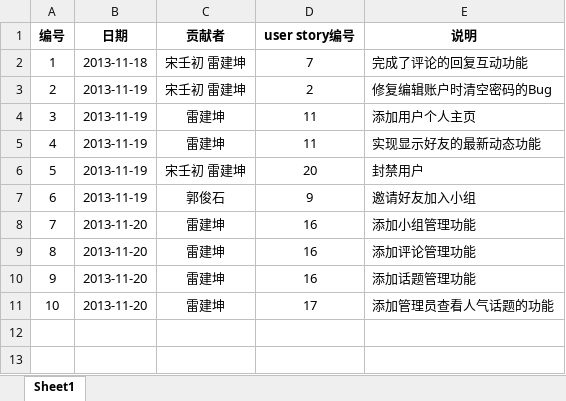
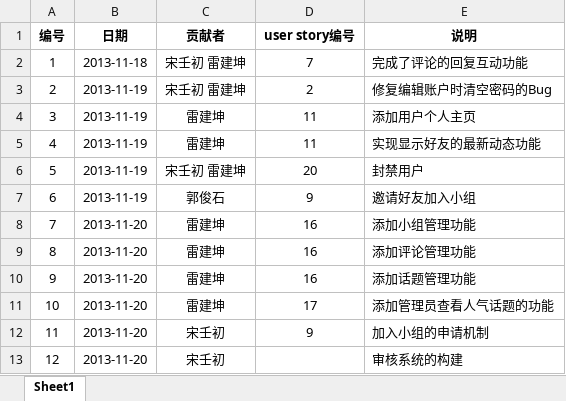
Before and after one commit to Raysmond/FDUGroup, an Excel workbook: docs/process.xlsx, sheet Sheet1, drawn as a sheet; values as stored, in another font and other column widths than the file's, no borders; the diff names each change by its address in the sheet, - before the commit and + after, or states it on an @@ line.

Commit message:
update process

```diff
--- a/docs/process.xlsx (sheet Sheet1)
+++ b/docs/process.xlsx (sheet Sheet1)
+row 12: 11 | 2013-11-20 | 宋壬初 | 9 | 加入小组的申请机制
+row 13: 12 | 2013-11-20 | 宋壬初 |  | 审核系统的构建
```
